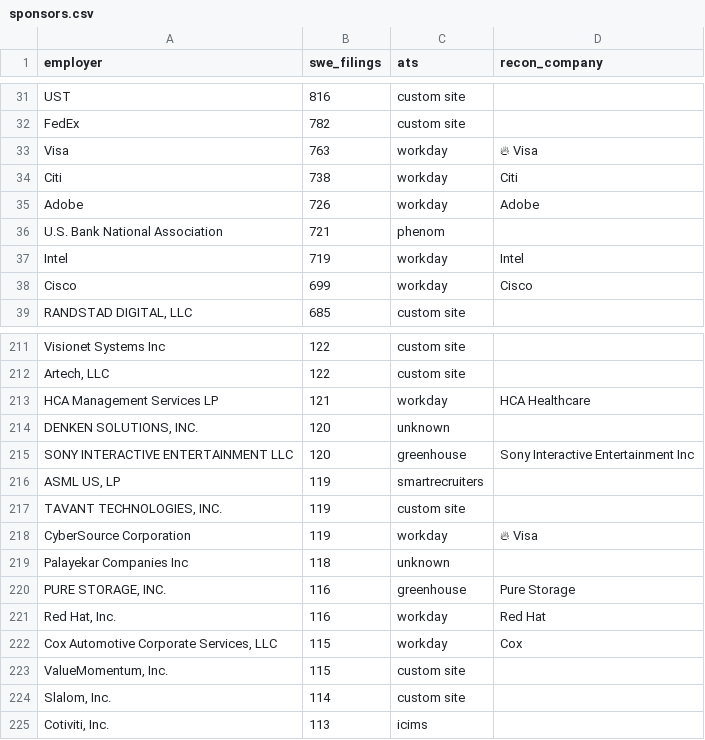
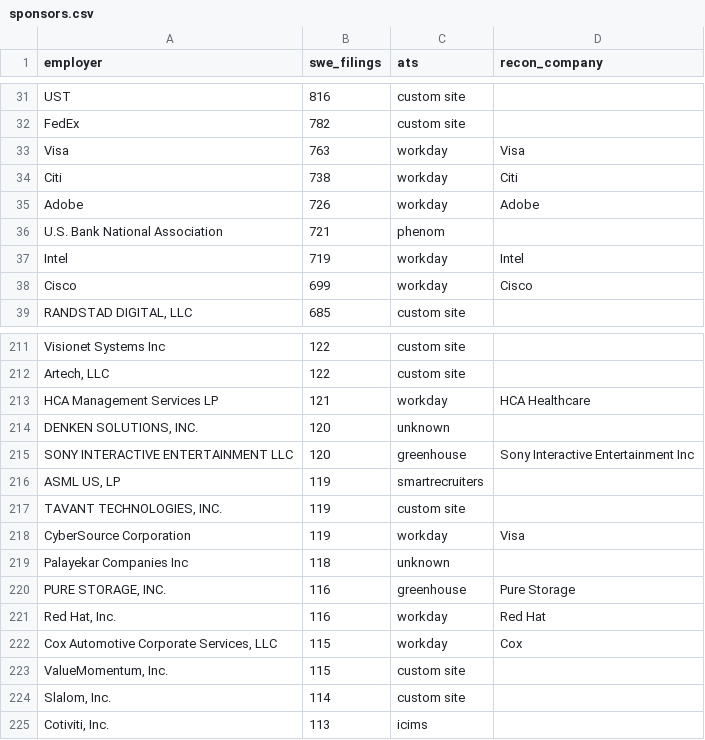
Before and after one commit to tanmayc31/recon-jobs, a CSV file: config/sponsors.csv, drawn as a sheet; only a part is shown, gaps mark what is left out.

```diff
--- a/config/sponsors.csv
+++ b/config/sponsors.csv
@@ -32,3 +32,3 @@ UST,816,custom site,
 FedEx,782,custom site,
-Visa,763,workday,🔥 Visa
+Visa,763,workday,Visa
 Citi,738,workday,Citi
@@ -217,3 +217,3 @@ SONY INTERACTIVE ENTERTAINMENT LLC,120,greenhouse,Sony Interactive Entertainment
 "TAVANT TECHNOLOGIES, INC.",119,custom site,
-CyberSource Corporation,119,workday,🔥 Visa
+CyberSource Corporation,119,workday,Visa
 Palayekar Companies Inc,118,unknown,
```
Also changed, not shown: config/companies.csv, 2 other files.
